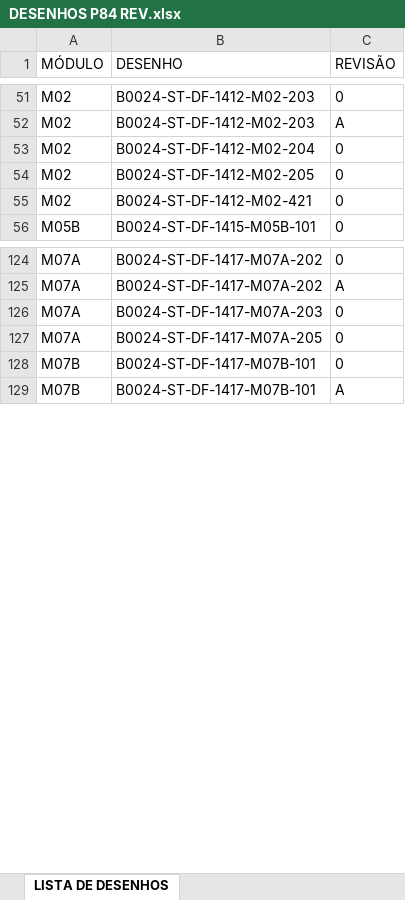
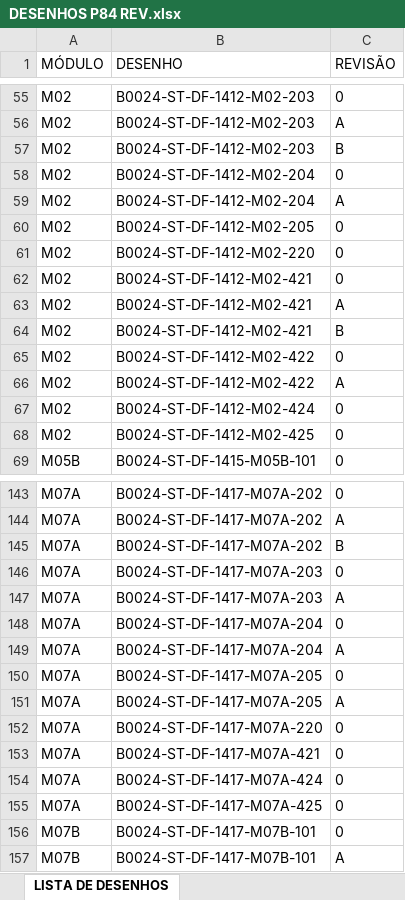
Before and after one commit to delineamentooutfitting-arch/app-P84, an Excel workbook: DESENHOS P84 REV.xlsx, sheet LISTA DE DESENHOS, drawn as a sheet; only a part is shown, gaps mark what is left out; values as stored, in another font and other column widths than the file's, no borders; table styles not drawn; the diff covers the shown part only; the diff names each change by its address in the sheet, - before the commit and + after, or states it on an @@ line.

```diff
--- a/DESENHOS P84 REV.xlsx (sheet LISTA DE DESENHOS)
+++ b/DESENHOS P84 REV.xlsx (sheet LISTA DE DESENHOS)
+row 57: M02 | B0024-ST-DF-1412-M02-203 | B
+row 59: M02 | B0024-ST-DF-1412-M02-204 | A
+row 61: M02 | B0024-ST-DF-1412-M02-220 | 0
+row 63: M02 | B0024-ST-DF-1412-M02-421 | A
+row 64: M02 | B0024-ST-DF-1412-M02-421 | B
+row 65: M02 | B0024-ST-DF-1412-M02-422 | 0
+row 66: M02 | B0024-ST-DF-1412-M02-422 | A
+row 67: M02 | B0024-ST-DF-1412-M02-424 | 0
+row 68: M02 | B0024-ST-DF-1412-M02-425 | 0
+row 145: M07A | B0024-ST-DF-1417-M07A-202 | B
+row 147: M07A | B0024-ST-DF-1417-M07A-203 | A
+row 148: M07A | B0024-ST-DF-1417-M07A-204 | 0
+row 149: M07A | B0024-ST-DF-1417-M07A-204 | A
+row 151: M07A | B0024-ST-DF-1417-M07A-205 | A
+row 152: M07A | B0024-ST-DF-1417-M07A-220 | 0
+row 153: M07A | B0024-ST-DF-1417-M07A-421 | 0
+row 154: M07A | B0024-ST-DF-1417-M07A-424 | 0
+row 155: M07A | B0024-ST-DF-1417-M07A-425 | 0
```
Also changed, not shown: 49 added rows and 2 edited cells elsewhere in this sheet.
